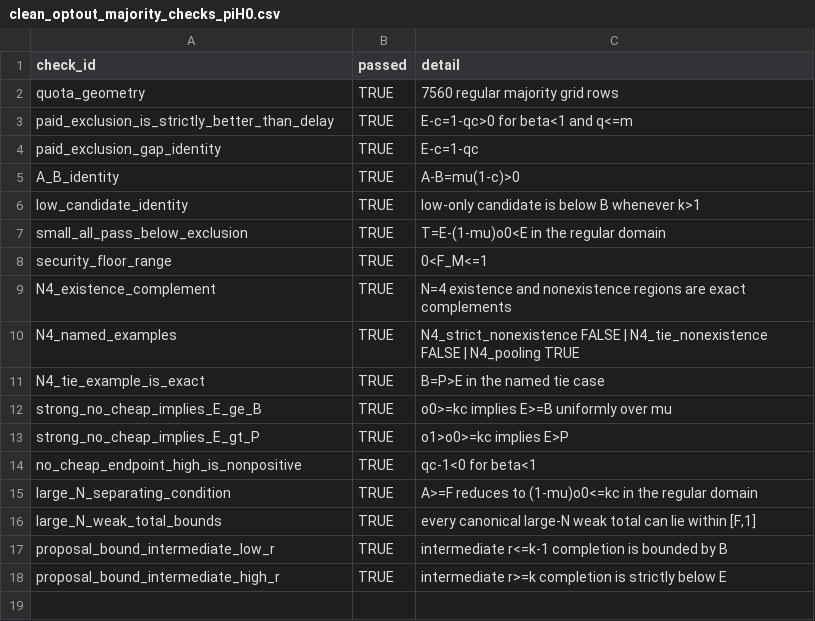
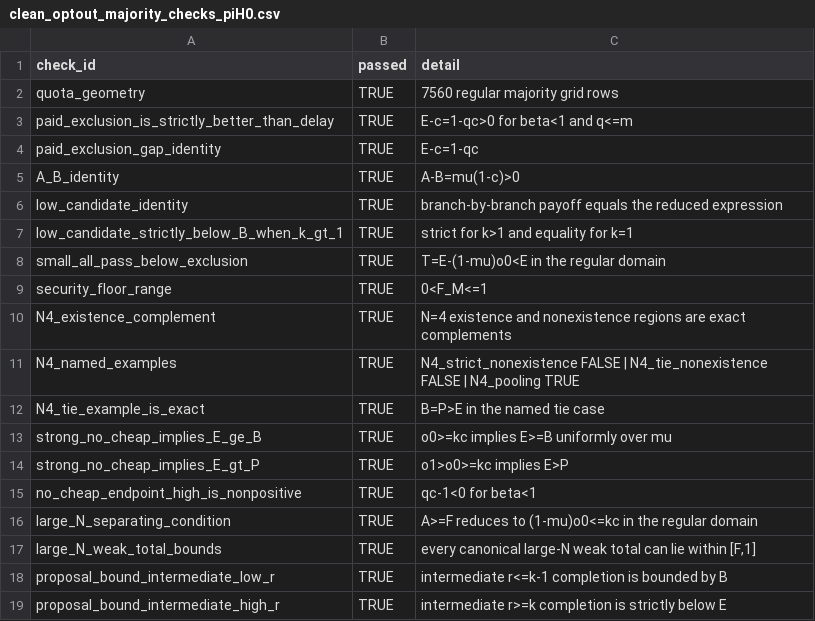
Before and after one commit to mgaldino/PowerBP-WTO, a CSV file: tables/clean_optout_majority_checks_piH0.csv, drawn as a sheet.

```diff
--- a/tables/clean_optout_majority_checks_piH0.csv
+++ b/tables/clean_optout_majority_checks_piH0.csv
@@ -5,3 +5,4 @@
 "A_B_identity",TRUE,"A-B=mu(1-c)>0"
-"low_candidate_identity",TRUE,"low-only candidate is below B whenever k>1"
+"low_candidate_identity",TRUE,"branch-by-branch payoff equals the reduced expression"
+"low_candidate_strictly_below_B_when_k_gt_1",TRUE,"strict for k>1 and equality for k=1"
 "small_all_pass_below_exclusion",TRUE,"T=E-(1-mu)o0<E in the regular domain"
```
Also changed, not shown: tables/clean_optout_R1_checks_piH0.csv, tables/clean_optout_R2_checks_piH0.csv, 21 other files.
